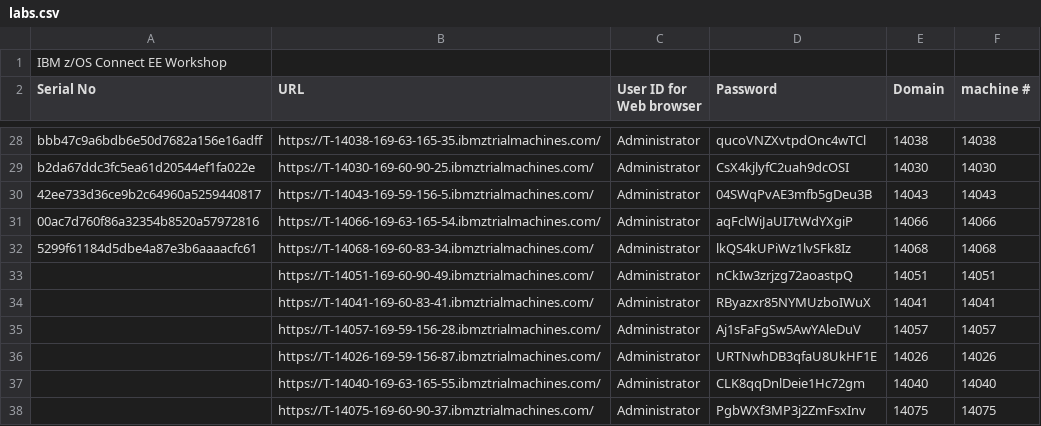
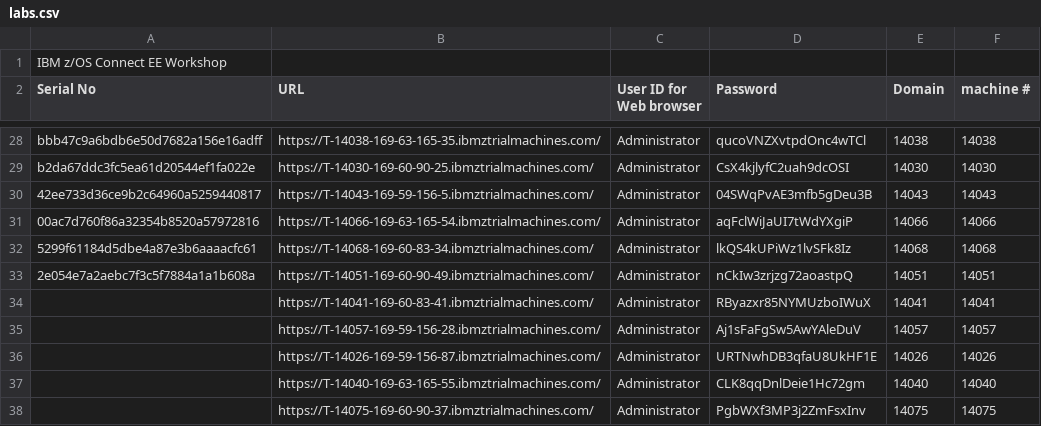
Before and after one commit to emitchj/WSC-zVA-Registation, a CSV file: labs.csv, drawn as a sheet; only a part is shown, gaps mark what is left out.

Commit message:
Update labs.csv

```diff
--- a/labs.csv
+++ b/labs.csv
@@ -32,3 +32,3 @@ b2da67ddc3fc5ea61d20544ef1fa022e,https://T-14030-169-60-90-25.ibmztrialmachines.
 5299f61184d5dbe4a87e3b6aaaacfc61,https://T-14068-169-60-83-34.ibmztrialmachines.com/,Administrator,lkQS4kUPiWz1lvSFk8Iz,14068,14068
-,https://T-14051-169-60-90-49.ibmztrialmachines.com/,Administrator,nCkIw3zrjzg72aoastpQ,14051,14051
+2e054e7a2aebc7f3c5f7884a1a1b608a,https://T-14051-169-60-90-49.ibmztrialmachines.com/,Administrator,nCkIw3zrjzg72aoastpQ,14051,14051
 ,https://T-14041-169-60-83-41.ibmztrialmachines.com/,Administrator,RByazxr85NYMUzboIWuX,14041,14041
```
